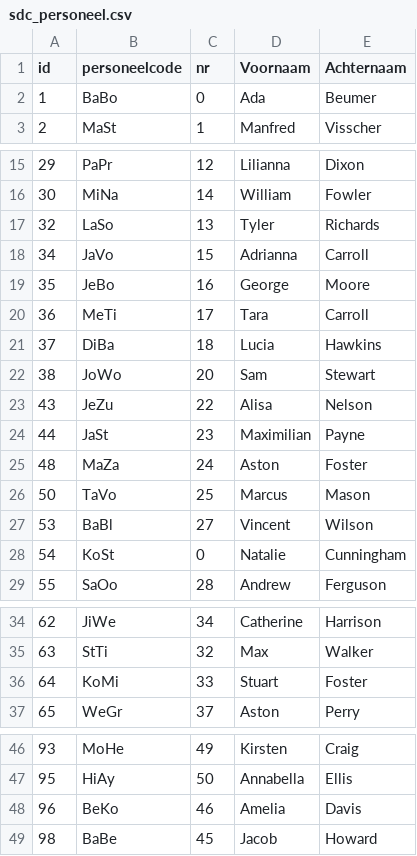
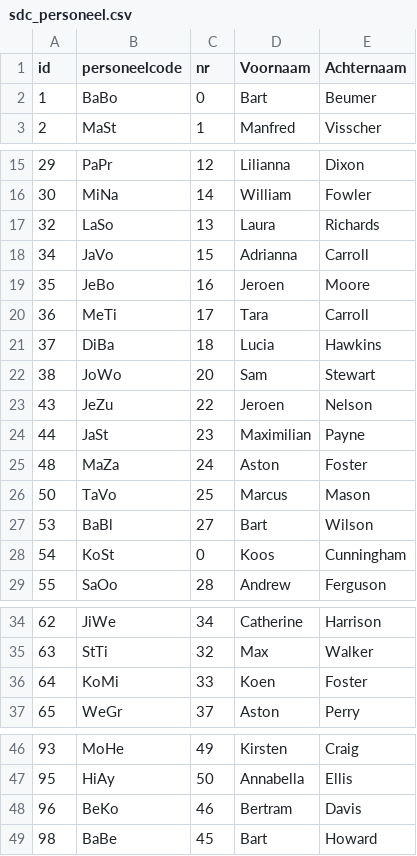
Before and after one commit to wortell-smart-learning/python-data-fundamentals, a CSV file: data/sdc_personeel.csv, drawn as a sheet; only a part is shown, gaps mark what is left out.

Commit message:
Personeel gecorrigeerd (zodat de opgaven weer kloppen)

```diff
--- a/data/sdc_personeel.csv
+++ b/data/sdc_personeel.csv
@@ -1,3 +1,3 @@
 id,personeelcode,nr,Voornaam,Achternaam
-1,BaBo,0,Ada,Beumer
+1,BaBo,0,Bart,Beumer
 2,MaSt,1,Manfred,Visscher
@@ -16,5 +16,5 @@ id,personeelcode,nr,Voornaam,Achternaam
 30,MiNa,14,William,Fowler
-32,LaSo,13,Tyler,Richards
+32,LaSo,13,Laura,Richards
 34,JaVo,15,Adrianna,Carroll
-35,JeBo,16,George,Moore
+35,JeBo,16,Jeroen,Moore
 36,MeTi,17,Tara,Carroll
@@ -22,3 +22,3 @@ id,personeelcode,nr,Voornaam,Achternaam
 38,JoWo,20,Sam,Stewart
-43,JeZu,22,Alisa,Nelson
+43,JeZu,22,Jeroen,Nelson
 44,JaSt,23,Maximilian,Payne
@@ -26,4 +26,4 @@ id,personeelcode,nr,Voornaam,Achternaam
 50,TaVo,25,Marcus,Mason
-53,BaBl,27,Vincent,Wilson
-54,KoSt,0,Natalie,Cunningham
+53,BaBl,27,Bart,Wilson
+54,KoSt,0,Koos,Cunningham
 55,SaOo,28,Andrew,Ferguson
@@ -35,3 +35,3 @@ id,personeelcode,nr,Voornaam,Achternaam
 63,StTi,32,Max,Walker
-64,KoMi,33,Stuart,Foster
+64,KoMi,33,Koen,Foster
 65,WeGr,37,Aston,Perry
@@ -47,3 +47,3 @@ id,personeelcode,nr,Voornaam,Achternaam
 95,HiAy,50,Annabella,Ellis
-96,BeKo,46,Amelia,Davis
-98,BaBe,45,Jacob,Howard
+96,BeKo,46,Bertram,Davis
+98,BaBe,45,Bart,Howard
```
